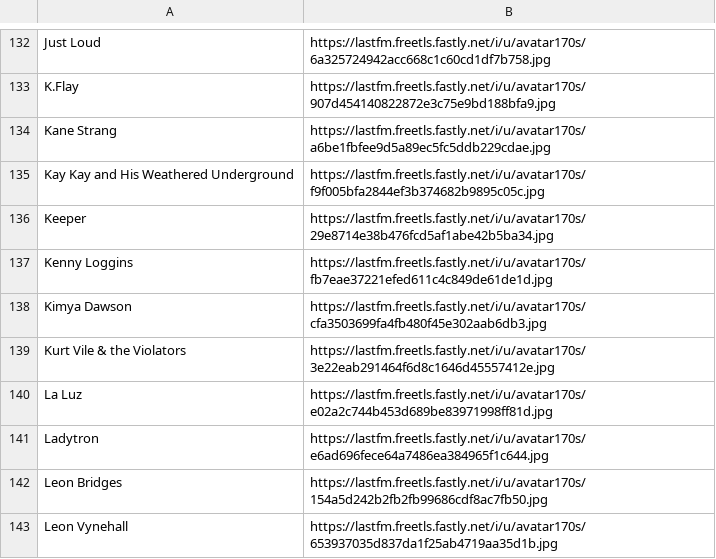
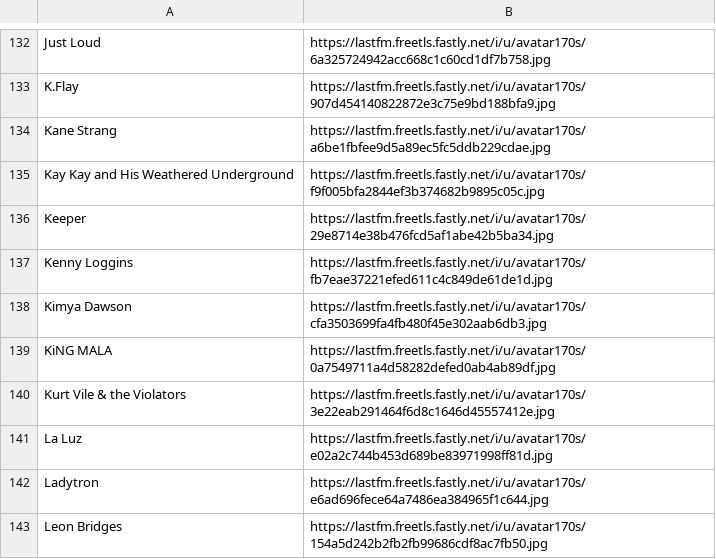
Before and after one commit to shiruken/csullender.com, a CSV file: content/live-music/artists.csv, drawn as a sheet; only a part is shown, gaps mark what is left out; the shorter side is filled out with more unchanged rows; the diff names each change by its address in the sheet, - before the commit and + after, or states it on an @@ line.

Commit message:
Add KiNG MALA to live music

```diff
--- a/content/live-music/artists.csv
+++ b/content/live-music/artists.csv
+row 139: KiNG MALA | https://lastfm.freetls.fastly.net/i/u/avatar170s/0a7549711a4d58282defed0ab4ab89df.jpg
```
Also changed, not shown: 3 other files.
